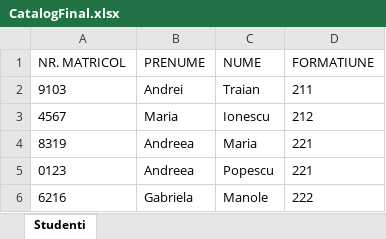
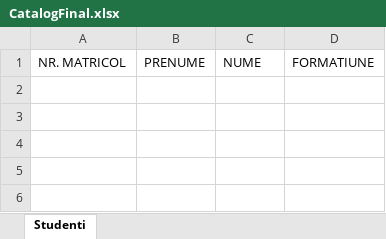
Before and after one commit to teo1809/Studenti, an Excel workbook: CatalogFinal.xlsx, sheet Studenti, drawn as a sheet; values as stored, in another font and other column widths than the file's, no borders; the diff names each change by its address in the sheet, - before the commit and + after, or states it on an @@ line.

Commit message:
import and exporter to csv and excel

```diff
--- a/CatalogFinal.xlsx (sheet Studenti)
+++ b/CatalogFinal.xlsx (sheet Studenti)
-row 2: 9103 | Andrei | Traian | 211
-row 3: 4567 | Maria | Ionescu | 212
-row 4: 8319 | Andreea | Maria | 221
-row 5: 0123 | Andreea | Popescu | 221
-row 6: 6216 | Gabriela | Manole | 222
```
